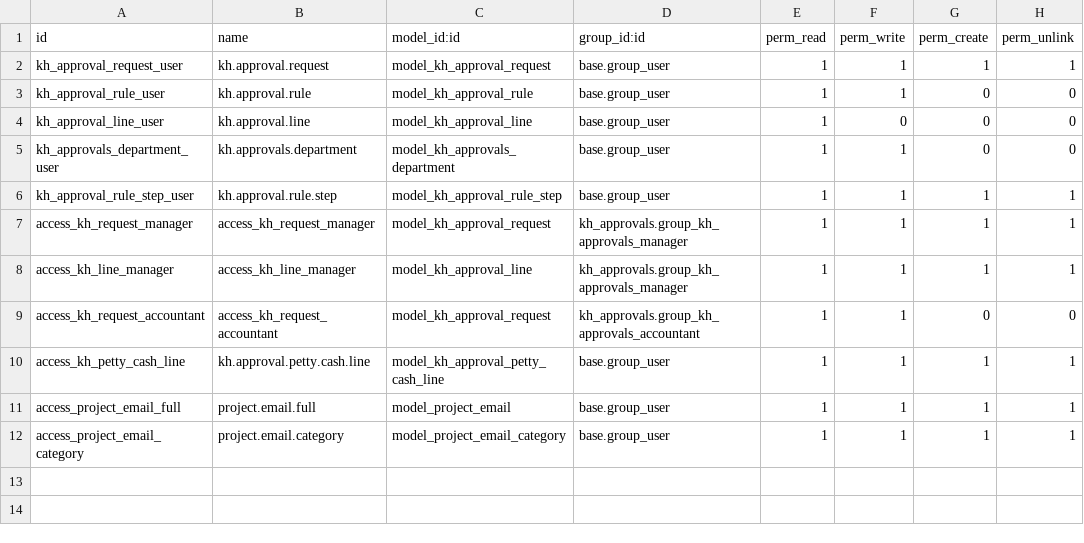
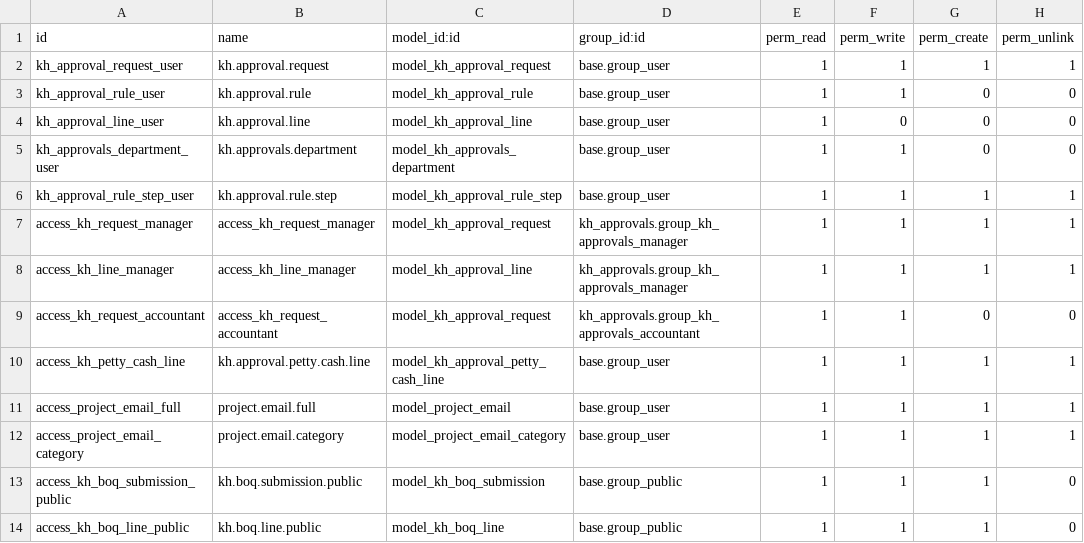
Before and after one commit to Khales-Group/odoo-custom-, a CSV file: addons/kh_approvals/security/ir.model.access.csv, drawn as a sheet; the diff names each change by its address in the sheet, - before the commit and + after, or states it on an @@ line.

```diff
--- a/addons/kh_approvals/security/ir.model.access.csv
+++ b/addons/kh_approvals/security/ir.model.access.csv
+row 13: access_kh_boq_submission_public | kh.boq.submission.public | model_kh_boq_submission | base.group_public | 1 | 1 | 1 | 0
+row 14: access_kh_boq_line_public | kh.boq.line.public | model_kh_boq_line | base.group_public | 1 | 1 | 1 | 0
```
Also changed, not shown: 7 other files.
